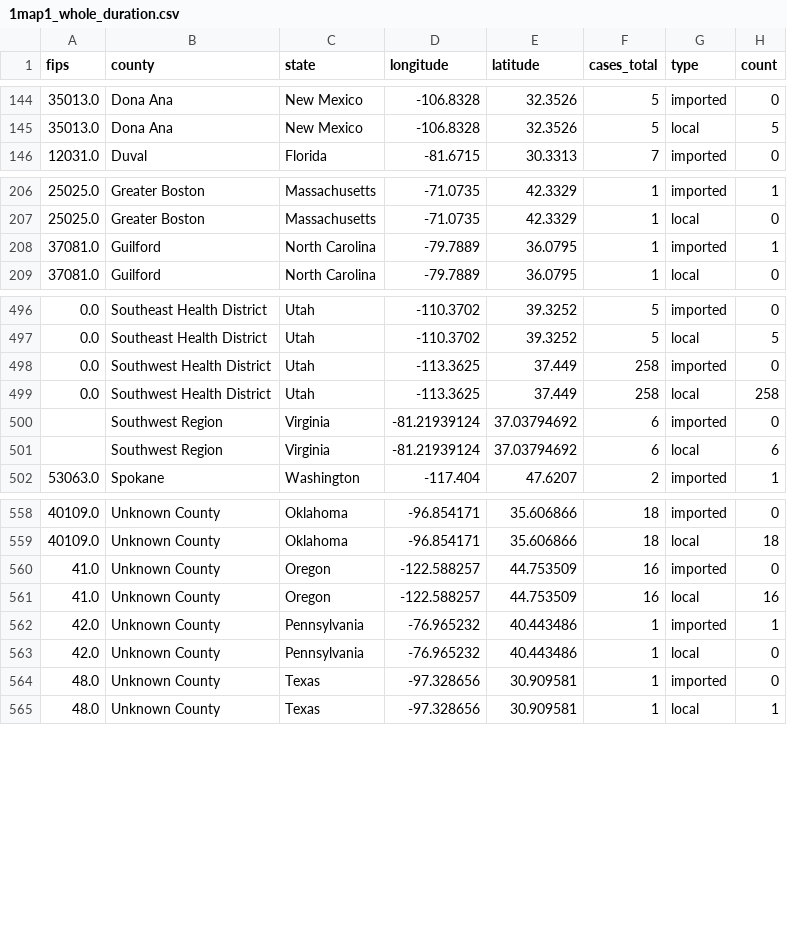
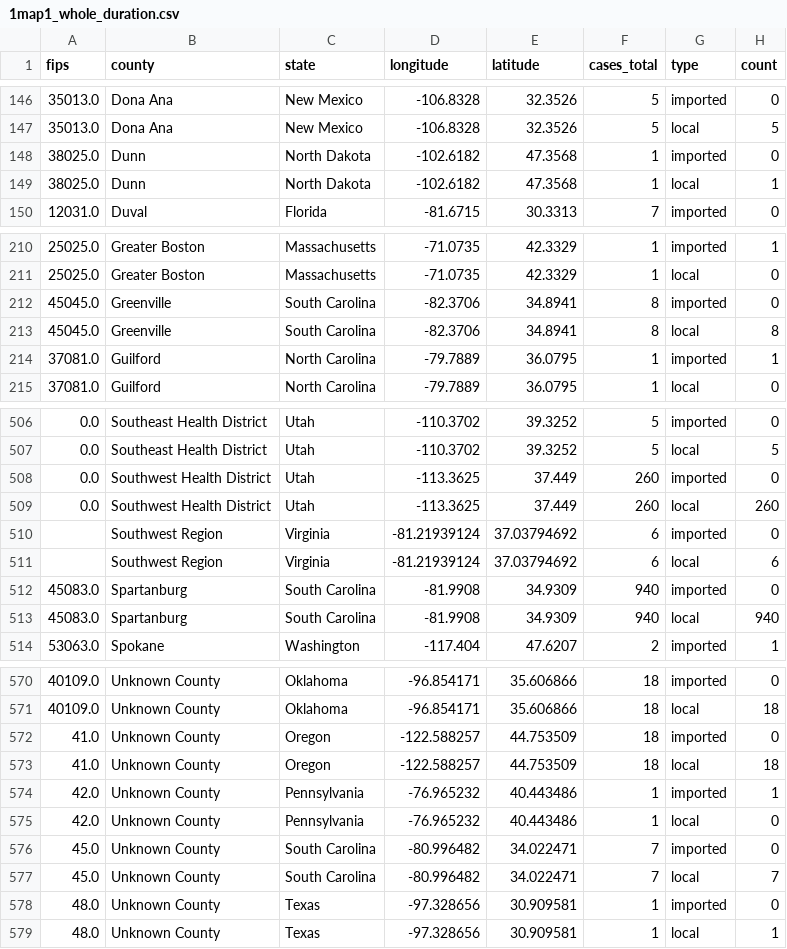
Before and after one commit to CSSEGISandData/measles_tracker_test, a CSV file: GitHub Ready Version/1map1_whole_duration.csv, drawn as a sheet; only a part is shown, gaps mark what is left out; the diff covers the shown part only.

```diff
--- a/GitHub Ready Version/1map1_whole_duration.csv
+++ b/GitHub Ready Version/1map1_whole_duration.csv
@@ -145,2 +147,4 @@ fips,county,state,longitude,latitude,cases_total,type,count
 35013.0,Dona Ana,New Mexico,-106.8328,32.3526,5,local,5
+38025.0,Dunn,North Dakota,-102.6182,47.3568,1,imported,0
+38025.0,Dunn,North Dakota,-102.6182,47.3568,1,local,1
 12031.0,Duval,Florida,-81.6715,30.3313,7,imported,0
@@ -207,2 +211,4 @@ fips,county,state,longitude,latitude,cases_total,type,count
 25025.0,Greater Boston,Massachusetts,-71.0735,42.3329,1,local,0
+45045.0,Greenville,South Carolina,-82.3706,34.8941,8,imported,0
+45045.0,Greenville,South Carolina,-82.3706,34.8941,8,local,8
 37081.0,Guilford,North Carolina,-79.7889,36.0795,1,imported,1
@@ -497,6 +507,8 @@ fips,county,state,longitude,latitude,cases_total,type,count
 0.0,Southeast Health District,Utah,-110.3702,39.3252,5,local,5
-0.0,Southwest Health District,Utah,-113.3625,37.449,258,imported,0
-0.0,Southwest Health District,Utah,-113.3625,37.449,258,local,258
+0.0,Southwest Health District,Utah,-113.3625,37.449,260,imported,0
+0.0,Southwest Health District,Utah,-113.3625,37.449,260,local,260
 ,Southwest Region,Virginia,-81.21939124,37.03794692,6,imported,0
 ,Southwest Region,Virginia,-81.21939124,37.03794692,6,local,6
+45083.0,Spartanburg,South Carolina,-81.9908,34.9309,940,imported,0
+45083.0,Spartanburg,South Carolina,-81.9908,34.9309,940,local,940
 53063.0,Spokane,Washington,-117.404,47.6207,2,imported,1
@@ -559,6 +571,8 @@ fips,county,state,longitude,latitude,cases_total,type,count
 40109.0,Unknown County,Oklahoma,-96.854171,35.606866,18,local,18
-41.0,Unknown County,Oregon,-122.588257,44.753509,16,imported,0
-41.0,Unknown County,Oregon,-122.588257,44.753509,16,local,16
+41.0,Unknown County,Oregon,-122.588257,44.753509,18,imported,0
+41.0,Unknown County,Oregon,-122.588257,44.753509,18,local,18
 42.0,Unknown County,Pennsylvania,-76.965232,40.443486,1,imported,1
 42.0,Unknown County,Pennsylvania,-76.965232,40.443486,1,local,0
+45.0,Unknown County,South Carolina,-80.996482,34.022471,7,imported,0
+45.0,Unknown County,South Carolina,-80.996482,34.022471,7,local,7
 48.0,Unknown County,Texas,-97.328656,30.909581,1,imported,0
```
Also changed, not shown: 6 added rows, 2 removed rows and 51 edited cells elsewhere in this file, GitHub Ready Version/1map1_2026.csv, GitHub Ready Version/1map1_last_12mo.csv, 13 other files.
